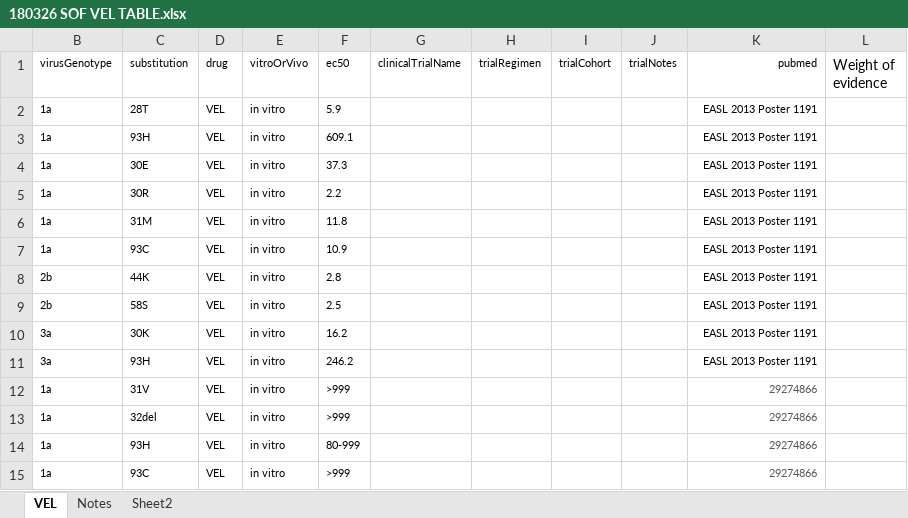
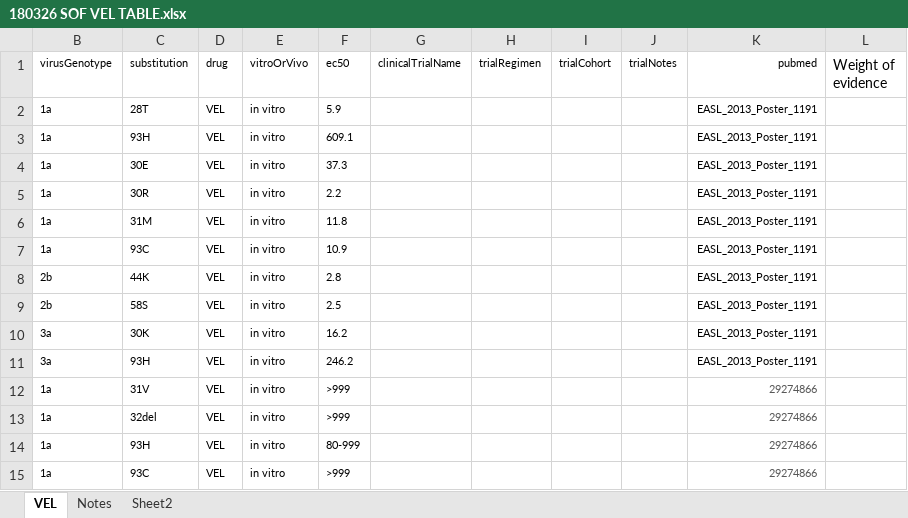
Before and after one commit to giffordlabcvr/PHE-HCV-DRUG-RESISTANCE, an Excel workbook: tabular/contributed/180326 SOF VEL TABLE.xlsx, sheet VEL, drawn as a sheet; only a part is shown; values as stored, in another font and other column widths than the file's, no borders; the diff names each change by its address in the sheet, - before the commit and + after, or states it on an @@ line.

```diff
--- a/tabular/contributed/180326 SOF VEL TABLE.xlsx (sheet VEL)
+++ b/tabular/contributed/180326 SOF VEL TABLE.xlsx (sheet VEL)
-K2:K11 (pubmed): EASL 2013 Poster 1191
+K2:K11 (pubmed): EASL_2013_Poster_1191
```
Also changed, not shown: tabular/contributed/180416 VOX TABLE.xlsx, tabular/contributed/clinicalTrials.xlsx, 4 other files.
